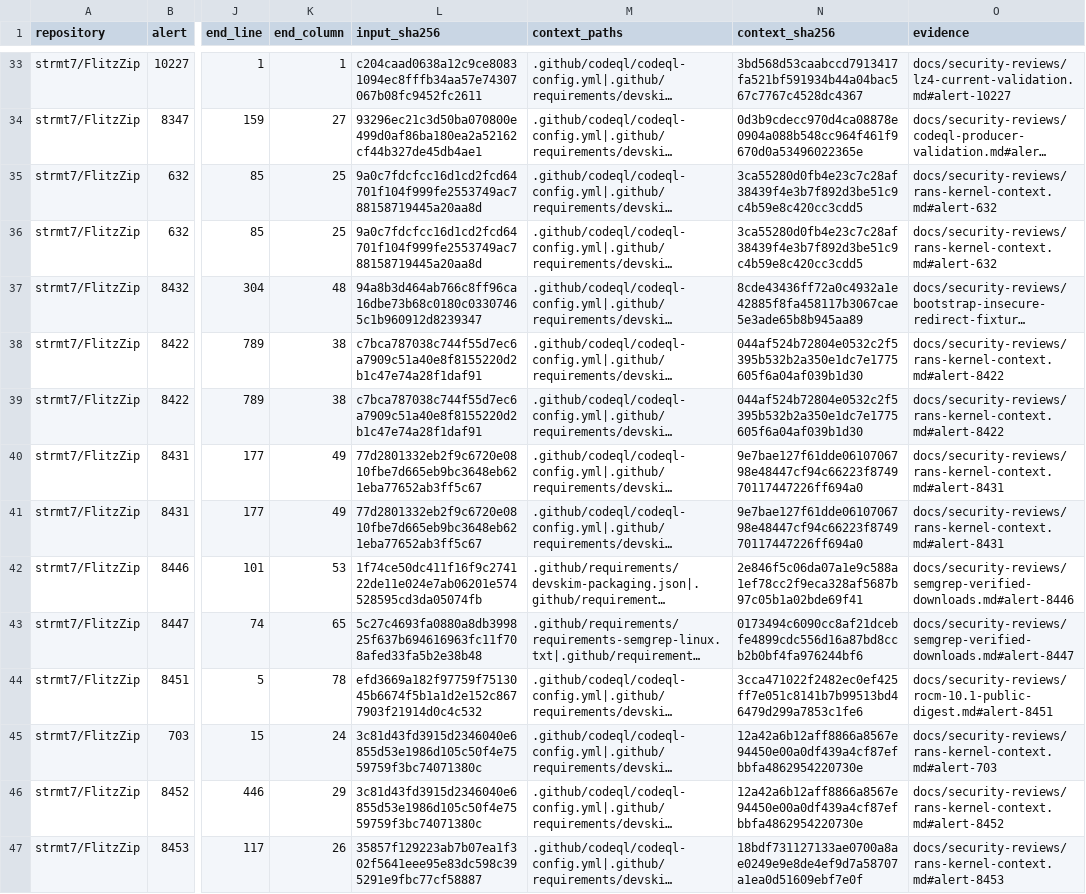
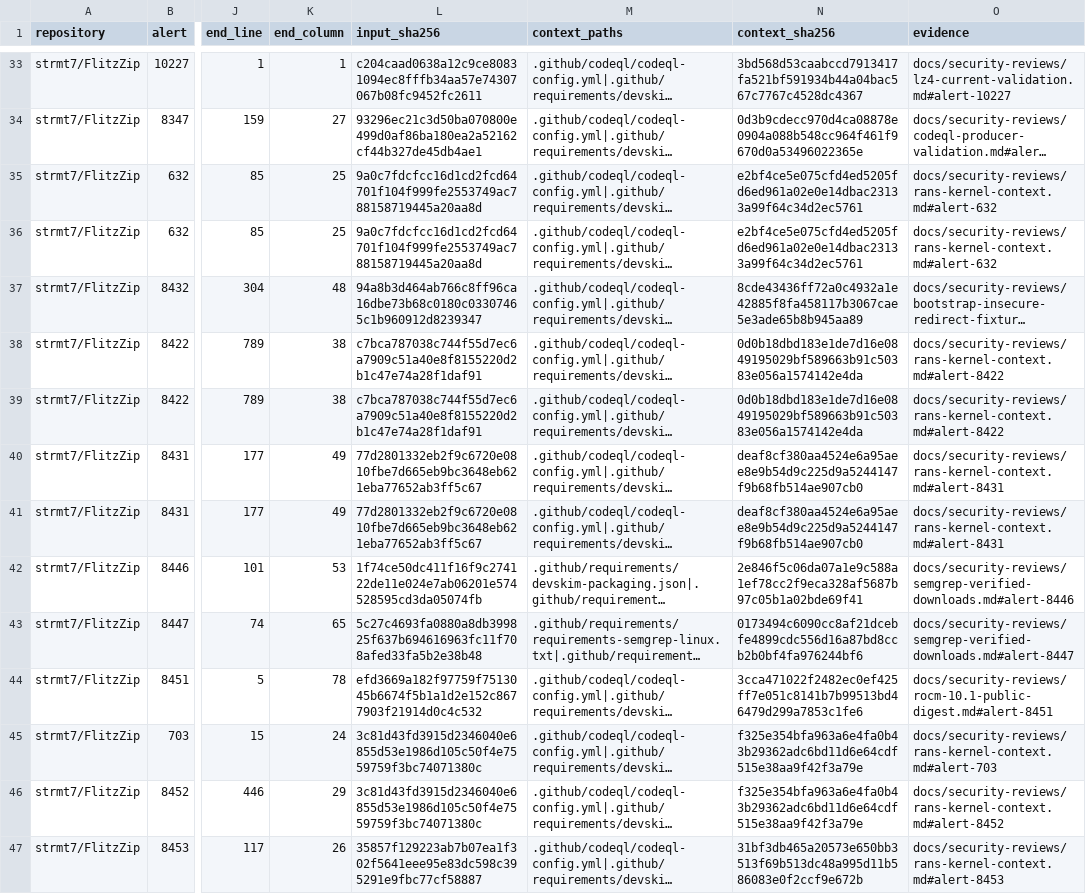
Before and after one commit to strmt7/FlitzZip, a CSV file: .github/scanner-false-positive-reviews.csv, drawn as a sheet; only a part is shown, gaps mark what is left out; long unchanged cells end in …; the diff covers the shown part only; the diff names each change by its address in the sheet, - before the commit and + after, or states it on an @@ line.

```diff
--- a/.github/scanner-false-positive-reviews.csv
+++ b/.github/scanner-false-positive-reviews.csv
-N35:N36 (context_sha256): 3ca55280d0fb4e23c7c28af38439f4e3b7f892d3be51c9c4b59e8c420cc3cdd5
+N35:N36 (context_sha256): e2bf4ce5e075cfd4ed5205fd6ed961a02e0e14dbac23133a99f64c34d2ec5761
-N38:N39 (context_sha256): 044af524b72804e0532c2f5395b532b2a350e1dc7e1775605f6a04af039b1d30
+N38:N39 (context_sha256): 0d0b18dbd183e1de7d16e0849195029bf589663b91c50383e056a1574142e4da
-N40:N41 (context_sha256): 9e7bae127f61dde0610706798e48447cf94c66223f874970117447226ff694a0
+N40:N41 (context_sha256): deaf8cf380aa4524e6a95aee8e9b54d9c225d9a5244147f9b68fb514ae907cb0
-N45:N46 (context_sha256): 12a42a6b12aff8866a8567e94450e00a0df439a4cf87efbbfa4862954220730e
+N45:N46 (context_sha256): f325e354bfa963a6e4fa0b43b29362adc6bd11d6e64cdf515e38aa9f42f3a79e
-N47 (context_sha256): 18bdf731127133ae0700a8ae0249e9e8de4ef9d7a58707a1ea0d51609ebf7e0f
+N47 (context_sha256): 31bf3db465a20573e650bb3513f69b513dc48a995d11b586083e0f2ccf9e672b
```
Also changed, not shown: 4 added rows and 9 edited cells elsewhere in this file, 2 other files.
